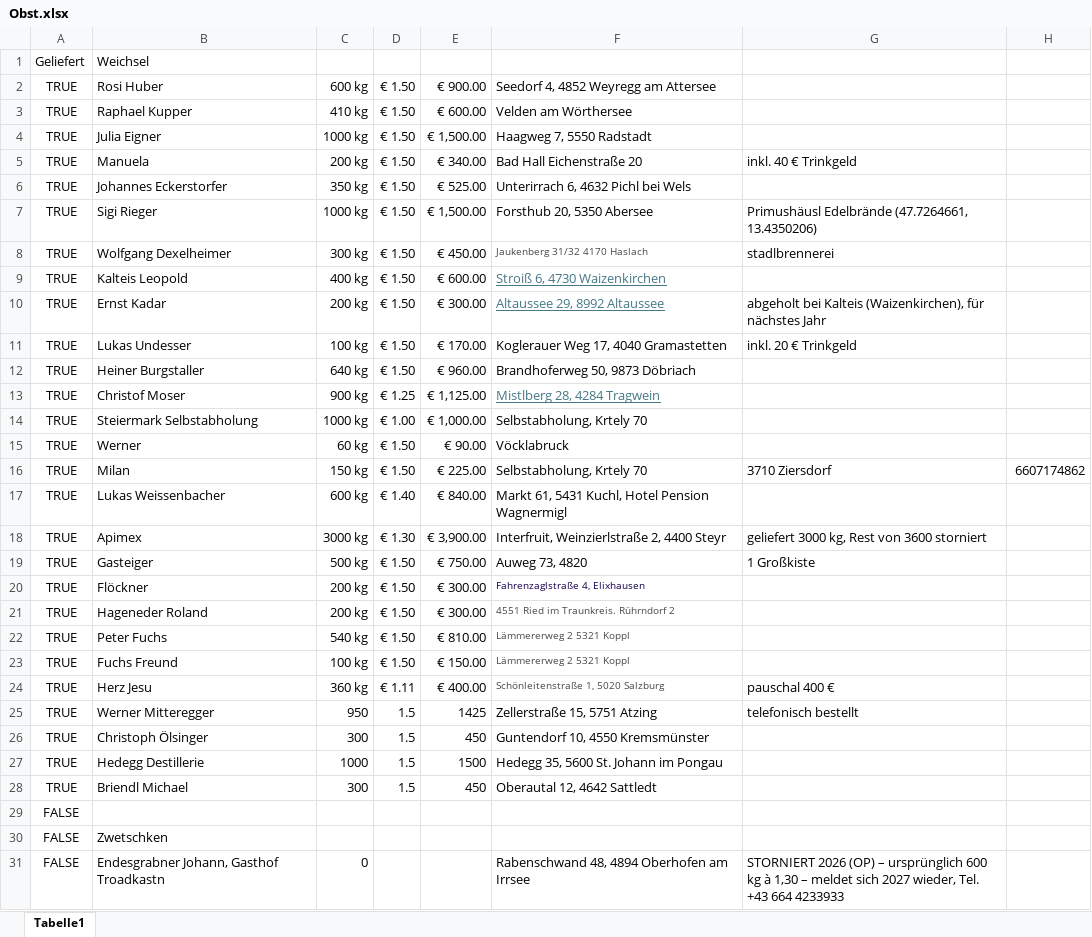
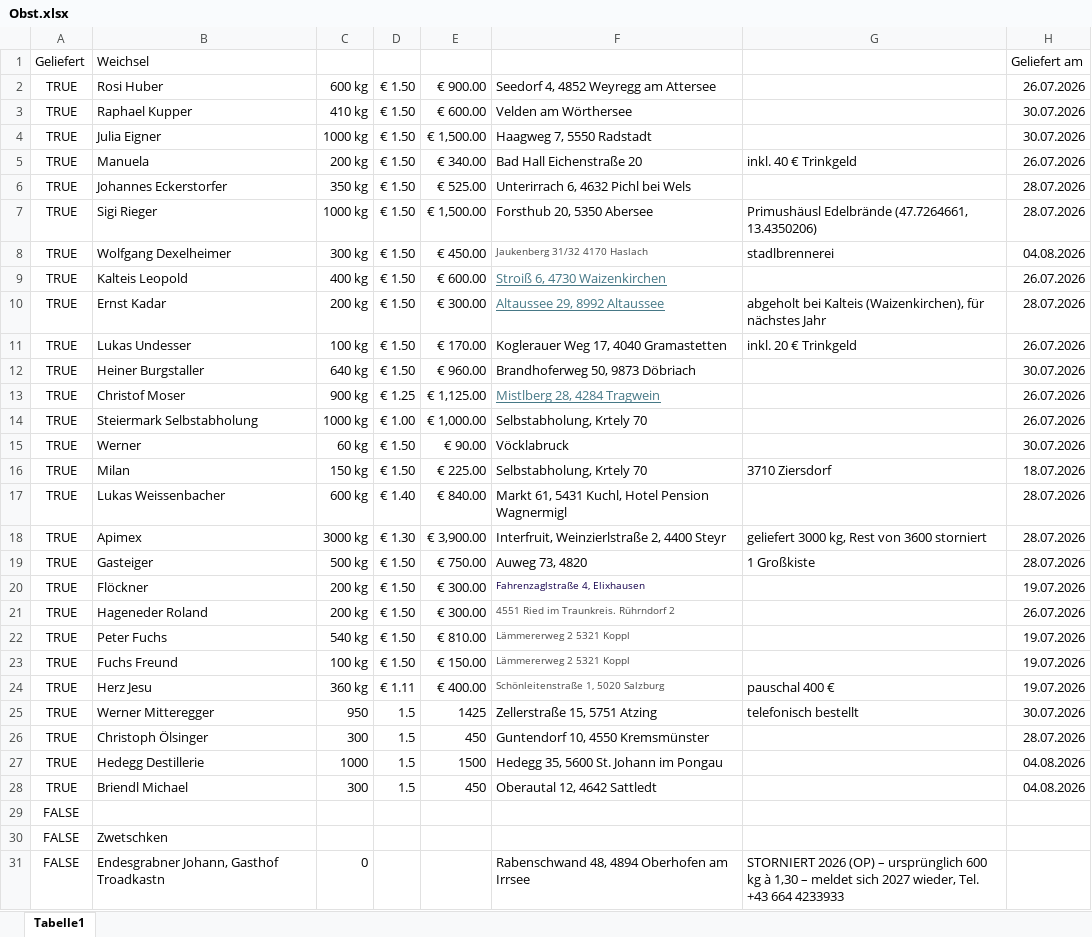
Before and after one commit to Dendak/mapa-rozvozu-ovoce, an Excel workbook: Obst.xlsx, sheet Tabelle1, drawn as a sheet; only a part is shown; values as stored, in another font and other column widths than the file's, no borders; conditional formats not drawn; the diff covers the shown part only; the diff names each change by its address in the sheet, - before the commit and + after, or states it on an @@ line.

Commit message:
Datum doruceni: sloupec H (Geliefert am) doplnen zpetne z historie, app ho ukazuje u dorucenych

```diff
--- a/Obst.xlsx (sheet Tabelle1)
+++ b/Obst.xlsx (sheet Tabelle1)
-H1: (empty)
+H1: Geliefert am
-H2: (empty)
+H2: 26.07.2026
-H3:H4: (empty)
+H3:H4: 30.07.2026
-H5: (empty)
+H5: 26.07.2026
-H6:H7: (empty)
+H6:H7: 28.07.2026
-H8: (empty)
+H8: 04.08.2026
-H9: (empty)
+H9: 26.07.2026
-H10: (empty)
+H10: 28.07.2026
-H11: (empty)
+H11: 26.07.2026
-H12: (empty)
+H12: 30.07.2026
-H13:H14: (empty)
+H13:H14: 26.07.2026
-H15: (empty)
+H15: 30.07.2026
-H16: 6607174862
+H16: 18.07.2026
-H17:H19: (empty)
+H17:H19: 28.07.2026
-H20: (empty)
+H20: 19.07.2026
-H21: (empty)
+H21: 26.07.2026
-H22:H24: (empty)
+H22:H24: 19.07.2026
-H25: (empty)
+H25: 30.07.2026
-H26: (empty)
+H26: 28.07.2026
-H27:H28: (empty)
+H27:H28: 04.08.2026
```
Also changed, not shown: 9 edited cells elsewhere in this sheet, 2 other files.
